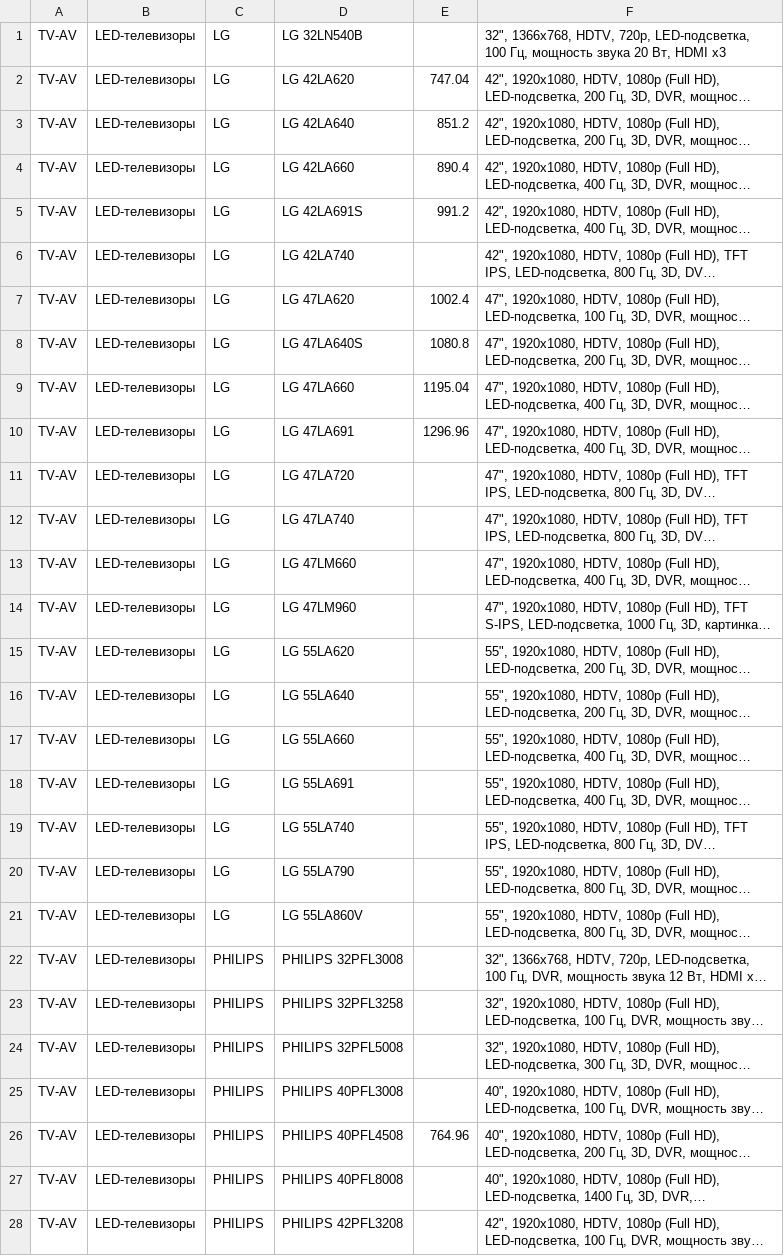
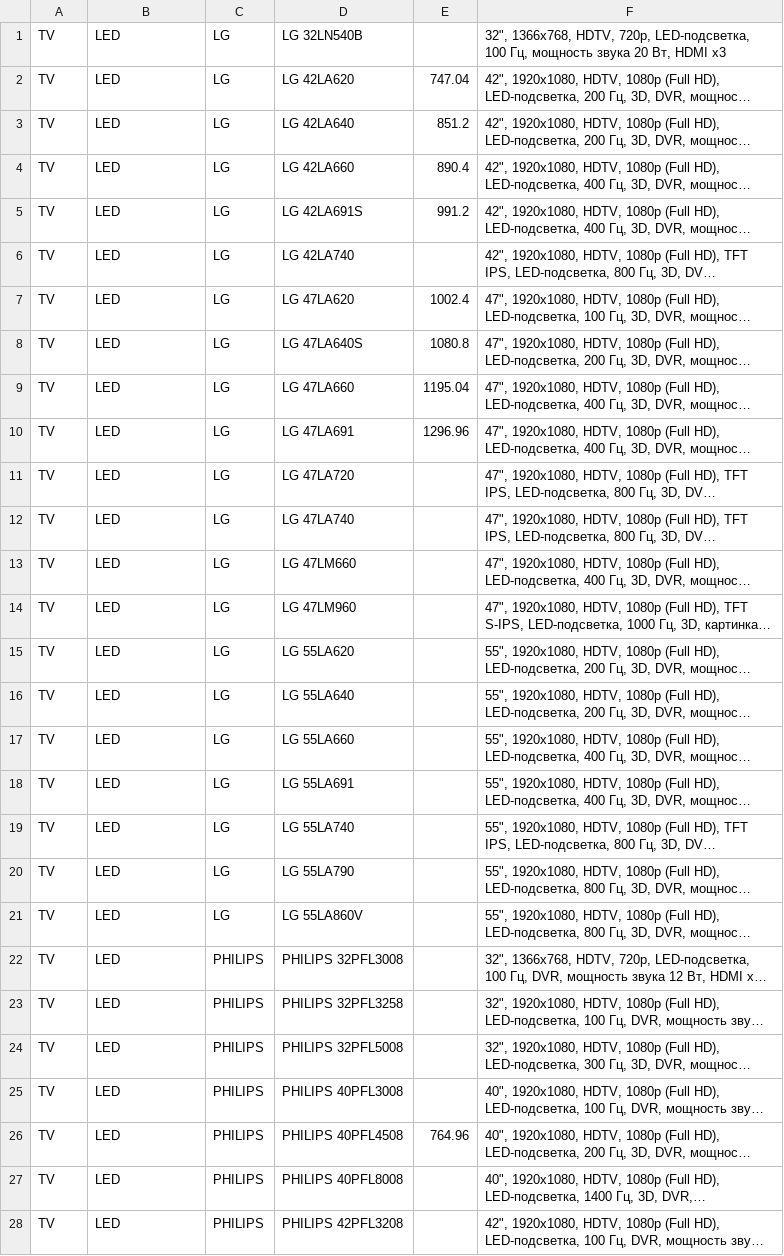
Before and after one commit to zenkovnick/opencart, a CSV file: uploads/book.csv, drawn as a sheet; only a part is shown; long unchanged cells end in …; the diff covers the shown part only; the diff names each change by its address in the sheet, - before the commit and + after, or states it on an @@ line.

```diff
--- a/uploads/book.csv
+++ b/uploads/book.csv
-A1:A28: TV-AV
+A1:A28: TV
-B1:B28: LED-телевизоры
+B1:B28: LED
```
Also changed, not shown: 134 edited cells elsewhere in this file, 1 other file.
